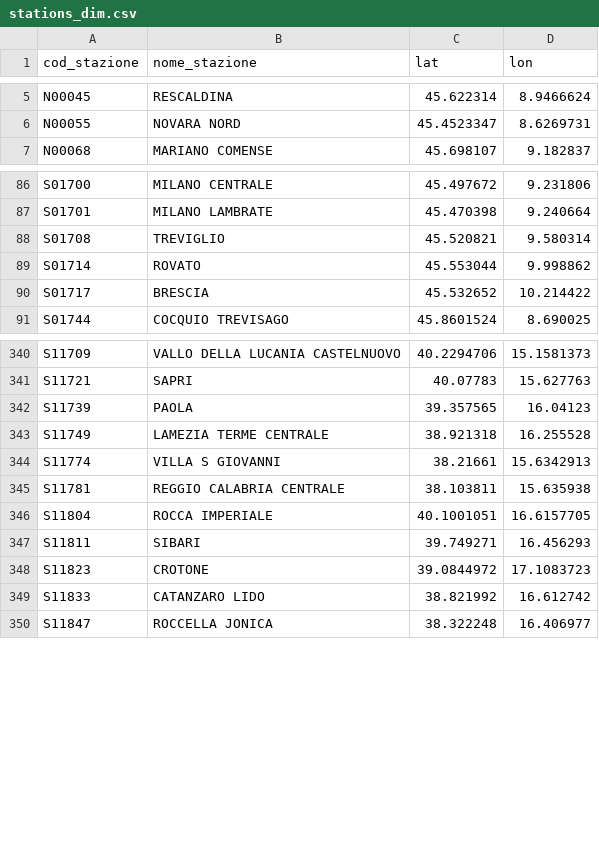
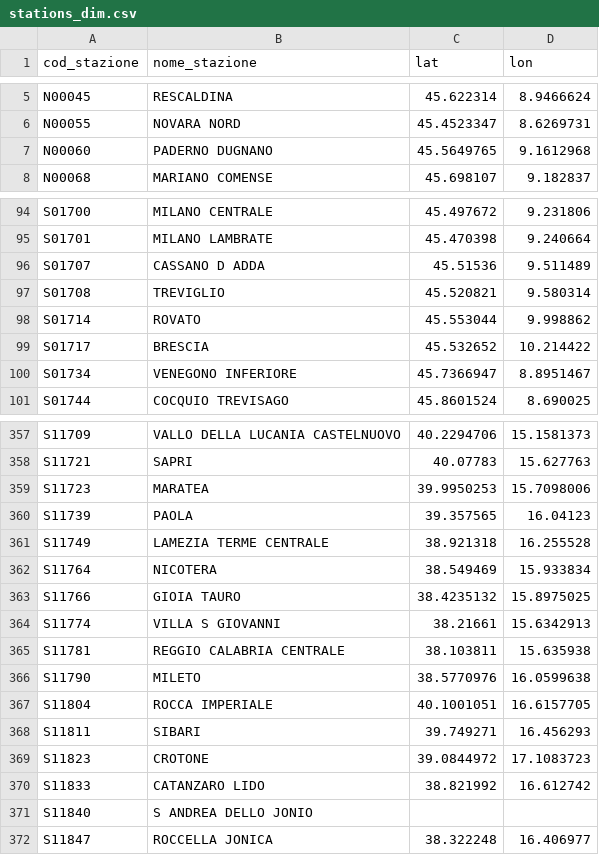
Before and after one commit to DrElegantia/trainstats-dashboard-test, a CSV file: data/gold/stations_dim.csv, drawn as a sheet; only a part is shown, gaps mark what is left out; the diff covers the shown part only.

```diff
--- a/data/gold/stations_dim.csv
+++ b/data/gold/stations_dim.csv
@@ -6,2 +6,3 @@ N00045,RESCALDINA,45.622314,8.9466624
 N00055,NOVARA NORD,45.4523347,8.6269731
+N00060,PADERNO DUGNANO,45.5649765,9.1612968
 N00068,MARIANO COMENSE,45.698107,9.182837
@@ -87,2 +95,3 @@ S01700,MILANO CENTRALE,45.497672,9.231806
 S01701,MILANO LAMBRATE,45.470398,9.240664
+S01707,CASSANO D ADDA,45.51536,9.511489
 S01708,TREVIGLIO,45.520821,9.580314
@@ -90,2 +99,3 @@ S01714,ROVATO,45.553044,9.998862
 S01717,BRESCIA,45.532652,10.214422
+S01734,VENEGONO INFERIORE,45.7366947,8.8951467
 S01744,COCQUIO TREVISAGO,45.8601524,8.690025
@@ -341,6 +358,10 @@ S11709,VALLO DELLA LUCANIA CASTELNUOVO,40.2294706,15.1581373
 S11721,SAPRI,40.07783,15.627763
+S11723,MARATEA,39.9950253,15.7098006
 S11739,PAOLA,39.357565,16.04123
 S11749,LAMEZIA TERME CENTRALE,38.921318,16.255528
+S11764,NICOTERA,38.549469,15.933834
+S11766,GIOIA TAURO,38.4235132,15.8975025
 S11774,VILLA S GIOVANNI,38.21661,15.6342913
 S11781,REGGIO CALABRIA CENTRALE,38.103811,15.635938
+S11790,MILETO,38.5770976,16.0599638
 S11804,ROCCA IMPERIALE,40.1001051,16.6157705
@@ -349,2 +370,3 @@ S11823,CROTONE,39.0844972,17.1083723
 S11833,CATANZARO LIDO,38.821992,16.612742
+S11840,S ANDREA DELLO JONIO,,
 S11847,ROCCELLA JONICA,38.322248,16.406977
```
Also changed, not shown: 7 added rows, 1 removed row and 8 moved rows elsewhere in this file, data/gold/copertura_categoria.csv, 16 other files.
